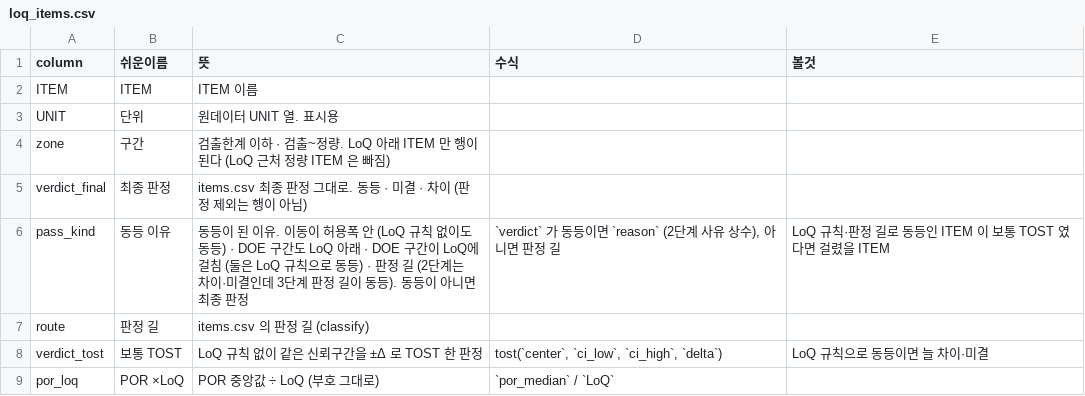
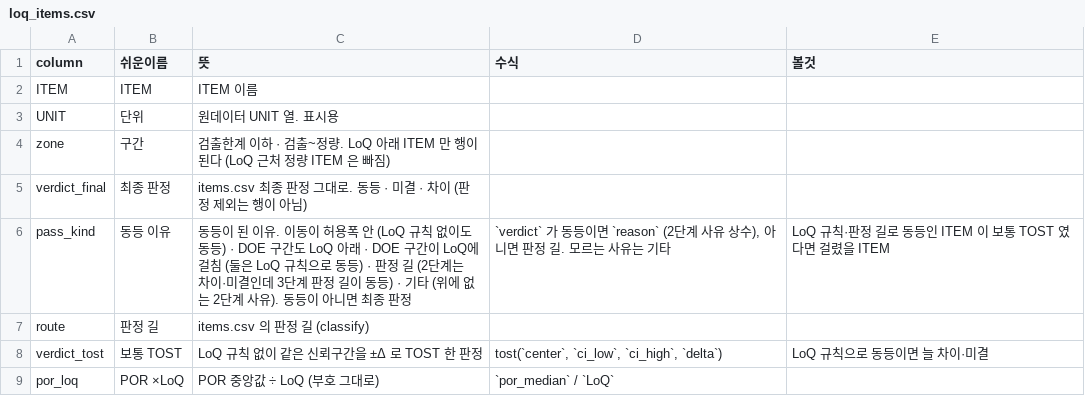
Before and after one commit to pineskyeo/dc-infra-compare, a CSV file: docs/columns/loq_items.csv, drawn as a sheet; only a part is shown.

```diff
--- a/docs/columns/loq_items.csv
+++ b/docs/columns/loq_items.csv
@@ -5,3 +5,3 @@ zone,구간,검출한계 이하 · 검출~정량. LoQ 아래 ITEM 만 행이 된
 verdict_final,최종 판정,items.csv 최종 판정 그대로. 동등 · 미결 · 차이 (판정 제외는 행이 아님),,
-pass_kind,동등 이유,동등이 된 이유. 이동이 허용폭 안 (LoQ 규칙 없이도 동등) · DOE 구간도 LoQ 아래 · DOE 구간이 LoQ에 걸침 (둘은 LoQ 규칙으로 동등) · 판정 길 (2단계는 차이·미결인데 3단계 판정 길이 동등). 동등이 아니면 최종 판정,"`verdict` 가 동등이면 `reason` (2단계 사유 상수), 아니면 판정 길",LoQ 규칙·판정 길로 동등인 ITEM 이 보통 TOST 였다면 걸렸을 ITEM
+pass_kind,동등 이유,동등이 된 이유. 이동이 허용폭 안 (LoQ 규칙 없이도 동등) · DOE 구간도 LoQ 아래 · DOE 구간이 LoQ에 걸침 (둘은 LoQ 규칙으로 동등) · 판정 길 (2단계는 차이·미결인데 3단계 판정 길이 동등) · 기타 (위에 없는 2단계 사유). 동등이 아니면 최종 판정,"`verdict` 가 동등이면 `reason` (2단계 사유 상수), 아니면 판정 길. 모르는 사유는 기타",LoQ 규칙·판정 길로 동등인 ITEM 이 보통 TOST 였다면 걸렸을 ITEM
 route,판정 길,items.csv 의 판정 길 (classify),,
```
Also changed, not shown: 5 other files.
